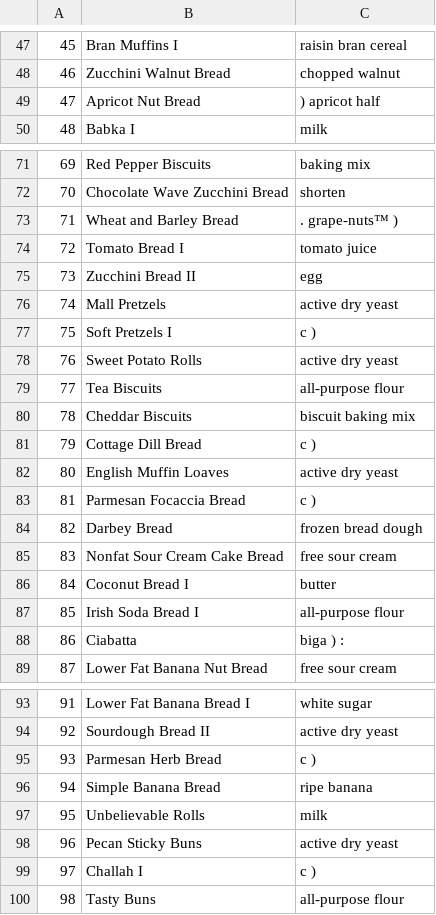
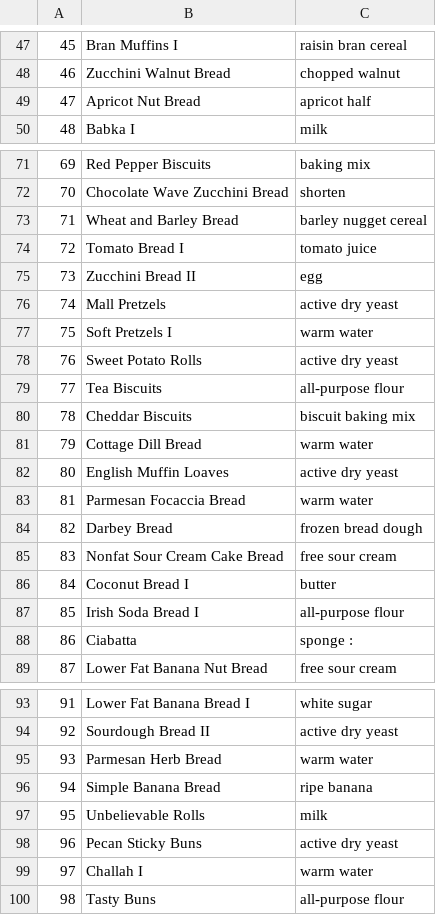
Before and after one commit to nelsonljs/Bigdata, a CSV file: Code/Recipe_Ingredients_Graph.csv, drawn as a sheet; only a part is shown, gaps mark what is left out; the diff covers the shown part only.

```diff
--- a/Code/Recipe_Ingredients_Graph.csv
+++ b/Code/Recipe_Ingredients_Graph.csv
@@ -48,3 +48,3 @@
 46,Zucchini Walnut Bread,chopped walnut
-47,Apricot Nut Bread,) apricot half
+47,Apricot Nut Bread,apricot half
 48,Babka I,milk
@@ -72,3 +72,3 @@
 70,Chocolate Wave Zucchini Bread,shorten
-71,Wheat and Barley Bread,. grape-nuts™ )
+71,Wheat and Barley Bread,barley nugget cereal
 72,Tomato Bread I,tomato juice
@@ -76,3 +76,3 @@
 74,Mall Pretzels,active dry yeast
-75,Soft Pretzels I,c )
+75,Soft Pretzels I,warm water
 76,Sweet Potato Rolls,active dry yeast
@@ -80,5 +80,5 @@
 78,Cheddar Biscuits,biscuit baking mix
-79,Cottage Dill Bread,c )
+79,Cottage Dill Bread,warm water
 80,English Muffin Loaves,active dry yeast
-81,Parmesan Focaccia Bread,c )
+81,Parmesan Focaccia Bread,warm water
 82,Darbey Bread,frozen bread dough
@@ -87,3 +87,3 @@
 85,Irish Soda Bread I,all-purpose flour
-86,Ciabatta,biga ) :
+86,Ciabatta,sponge :
 87,Lower Fat Banana Nut Bread,free sour cream
@@ -94,3 +94,3 @@
 92,Sourdough Bread II,active dry yeast
-93,Parmesan Herb Bread,c )
+93,Parmesan Herb Bread,warm water
 94,Simple Banana Bread,ripe banana
@@ -98,3 +98,3 @@
 96,Pecan Sticky Buns,active dry yeast
-97,Challah I,c )
+97,Challah I,warm water
 98,Tasty Buns,all-purpose flour
```
Also changed, not shown: 30 edited cells elsewhere in this file, Code/Recipe_Methods_Graph.csv, 9 other files.
